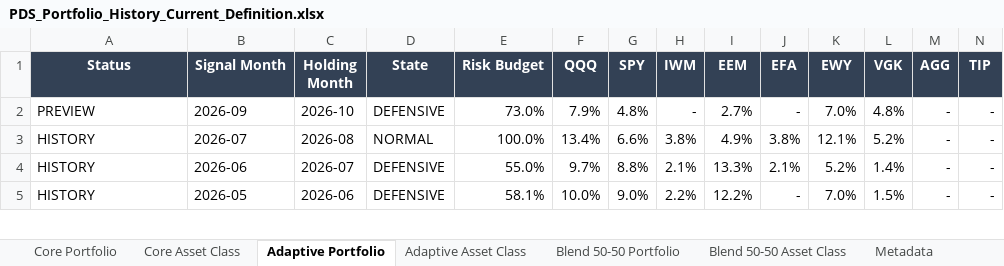
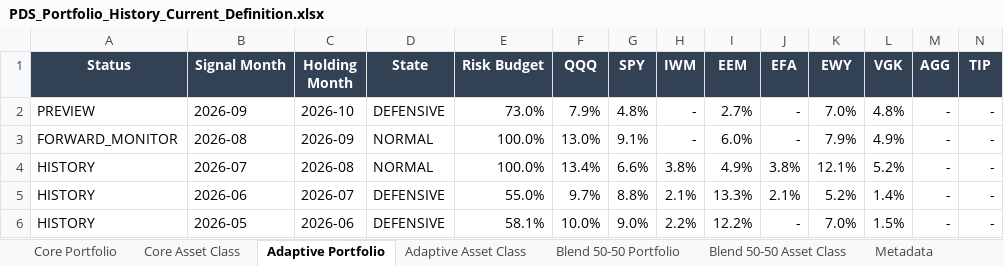
Before and after one commit to slackquant80/slackquant-research, an Excel workbook: public/assets/systems/pds/PDS_Portfolio_History_Current_Definition.xlsx, sheet Adaptive Portfolio, drawn as a sheet; only a part is shown; values as stored, in another font and other column widths than the file's, no borders; rows hold the shown columns only; the diff names each change by its address in the sheet, - before the commit and + after, or states it on an @@ line.

```diff
--- a/public/assets/systems/pds/PDS_Portfolio_History_Current_Definition.xlsx (sheet Adaptive Portfolio)
+++ b/public/assets/systems/pds/PDS_Portfolio_History_Current_Definition.xlsx (sheet Adaptive Portfolio)
+row 3: FORWARD_MONITOR | 2026-08 | 2026-09 | NORMAL | 100.0% | 13.0% | 9.1% | - | 6.0% | - | 7.9% | 4.9% | - | -
```
Also changed, not shown: sheet Blend 50-50 Portfolio, sheet Adaptive Asset Class, sheet Blend 50-50 Asset Class, sheet Metadata, public/data/systems/pds/public_recent_12m_returns.xlsx, 16 other files.
